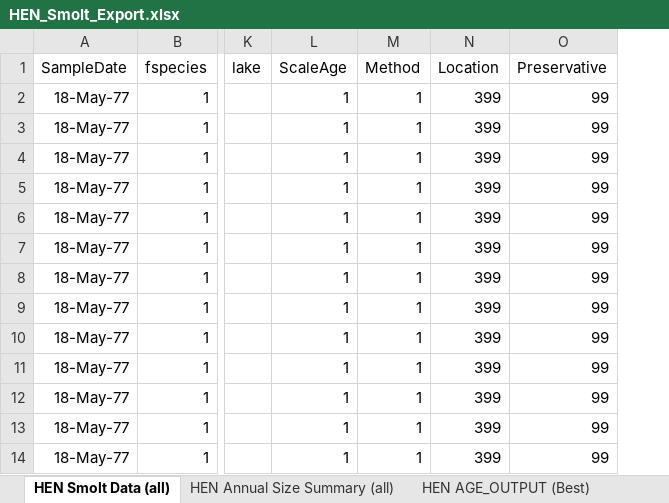
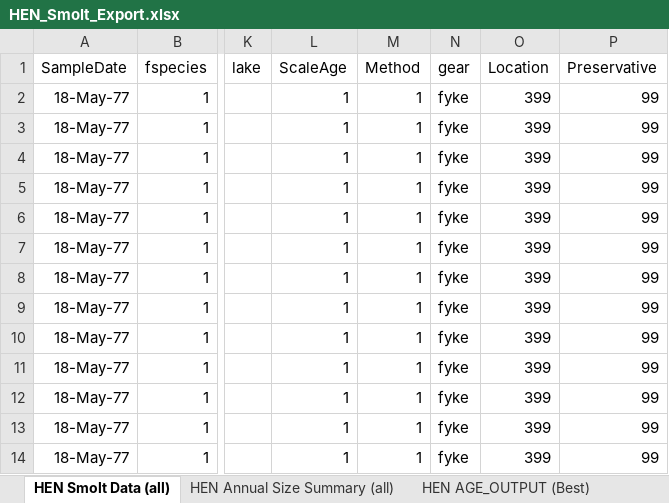
Before and after one commit to SCA-stock-assess/Barkley-Sk-CSAS, an Excel workbook: 1. data/Hyatt, Stiff, Rankin smolt data/HEN_Smolt_Export.xlsx, sheet HEN Smolt Data (all), drawn as a sheet; only a part is shown, gaps mark what is left out; values as stored, in another font and other column widths than the file's, no borders; the diff names each change by its address in the sheet, - before the commit and + after, or states it on an @@ line.

Commit message:
add 'gear' column via lookup from 'method' column

```diff
--- a/1. data/Hyatt, Stiff, Rankin smolt data/HEN_Smolt_Export.xlsx (sheet HEN Smolt Data (all))
+++ b/1. data/Hyatt, Stiff, Rankin smolt data/HEN_Smolt_Export.xlsx (sheet HEN Smolt Data (all))
+column N (gear), rows 2-14: all fyke
```
Also changed, not shown: 2 other files.
